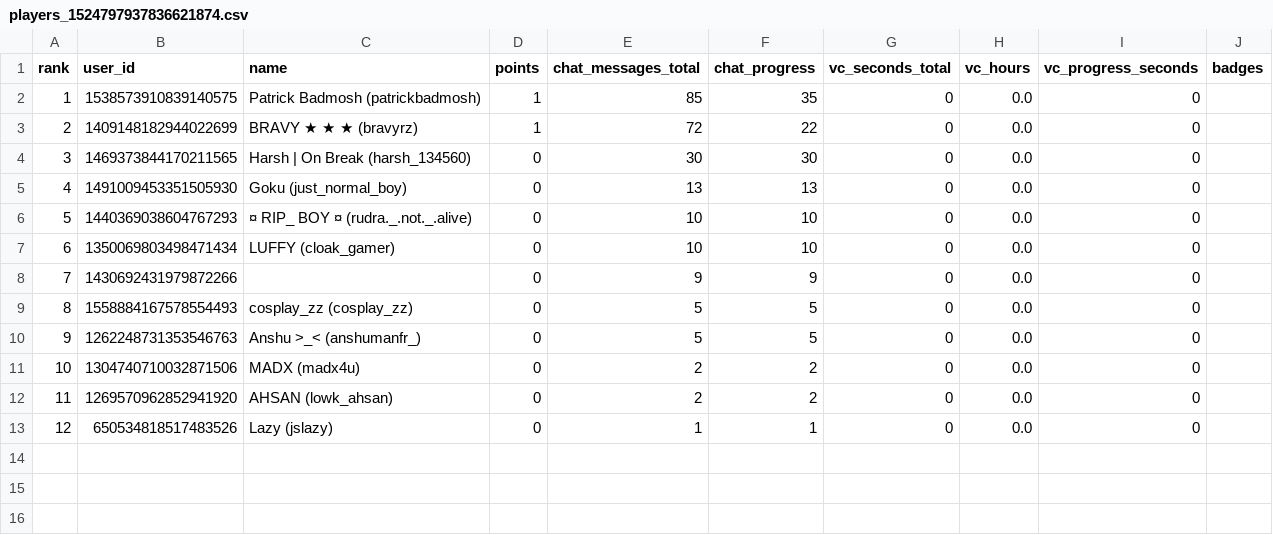
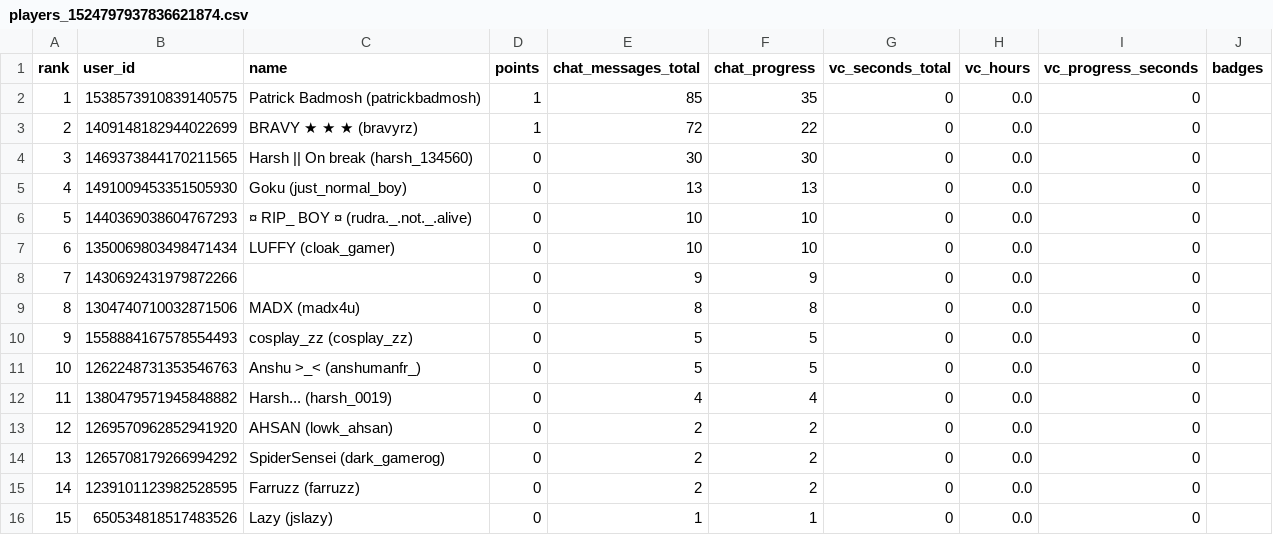
Before and after one commit to jslazy/Konbot, a CSV file: export/players_1524797937836621874.csv, drawn as a sheet; addresses are those after the commit; the diff names each change by its address in the sheet, - before the commit and + after, or states it on an @@ line.

```diff
--- a/export/players_1524797937836621874.csv
+++ b/export/players_1524797937836621874.csv
-C4 (name): Harsh | On Break (harsh_134560)
+C4 (name): Harsh || On break (harsh_134560)
+row 9: 8 | 1304740710032871506 | MADX (madx4u) | 0 | 8 | 8 | 0 | 0.0 | 0
@@ column A (rank) renumbered from row 10 down @@
-B12 (user_id): 1304740710032871506
+B12 (user_id): 1380479571945848882
-C12 (name): MADX (madx4u)
+C12 (name): Harsh... (harsh_0019)
-E12 (chat_messages_total): 2
+E12 (chat_messages_total): 4
-F12 (chat_progress): 2
+F12 (chat_progress): 4
+row 14: 13 | 1265708179266994292 | SpiderSensei (dark_gamerog) | 0 | 2 | 2 | 0 | 0.0 | 0
+row 15: 14 | 1239101123982528595 | Farruzz (farruzz) | 0 | 2 | 2 | 0 | 0.0 | 0
```
Also changed, not shown: export/players_1488690726870057165.csv, export/players_1547650379448188999.csv, 25 other files.
